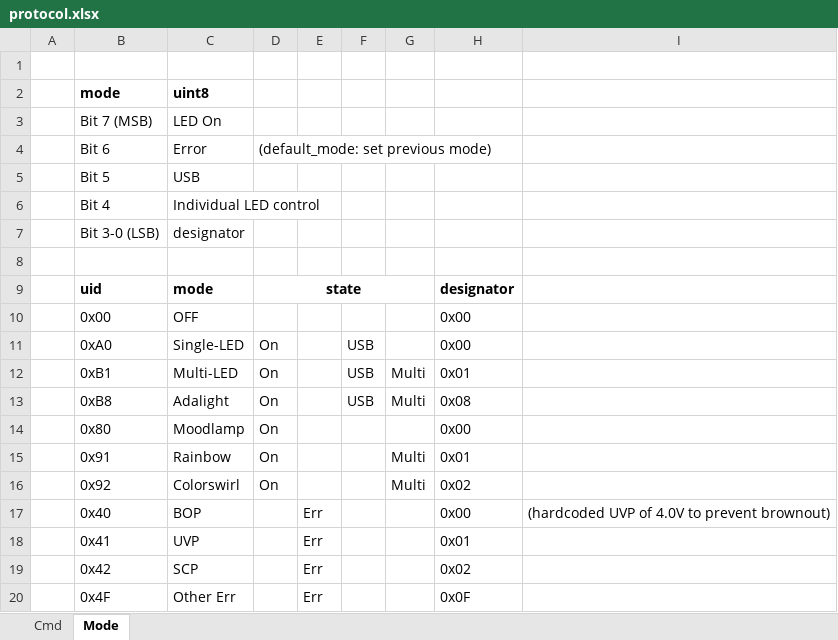
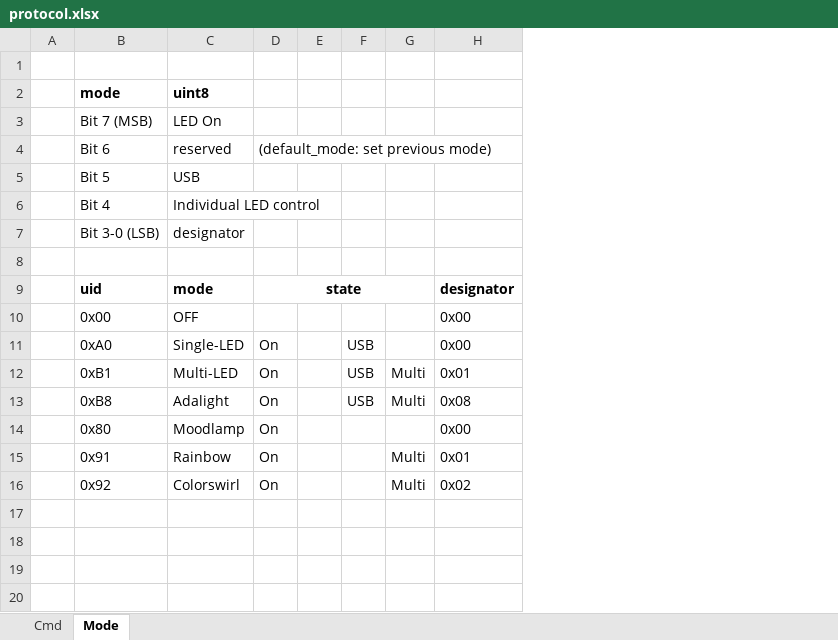
Before and after one commit to folfy/tinylight, an Excel workbook: Doc/protocol.xlsx, sheet Mode, drawn as a sheet; values as stored, in another font and other column widths than the file's, no borders; conditional formats not drawn; removed rows and columns are numbered as before the commit, all else as after; the diff names each change by its address in the sheet, - before the commit and + after, or states it on an @@ line.

Commit message:
inplemented debug tools, reduced adc sample rate, added alpha control, added max value log, removed old error handling, rewrote sled control, fixed ada

```diff
--- a/Doc/protocol.xlsx (sheet Mode)
+++ b/Doc/protocol.xlsx (sheet Mode)
-column E, empty
+column E, empty
-column I, empty
-C4: Error
+C4: reserved
-row 17:  | 0x40 | BOP |  | Err |  |  | 0x00 | (hardcoded UVP of 4.0V to prevent brownout)
-row 18:  | 0x41 | UVP |  | Err |  |  | 0x01
-row 19:  | 0x42 | SCP |  | Err |  |  | 0x02
-row 20:  | 0x4F | Other Err |  | Err |  |  | 0x0F
```
Also changed, not shown: sheet Cmd, 17 other files.
